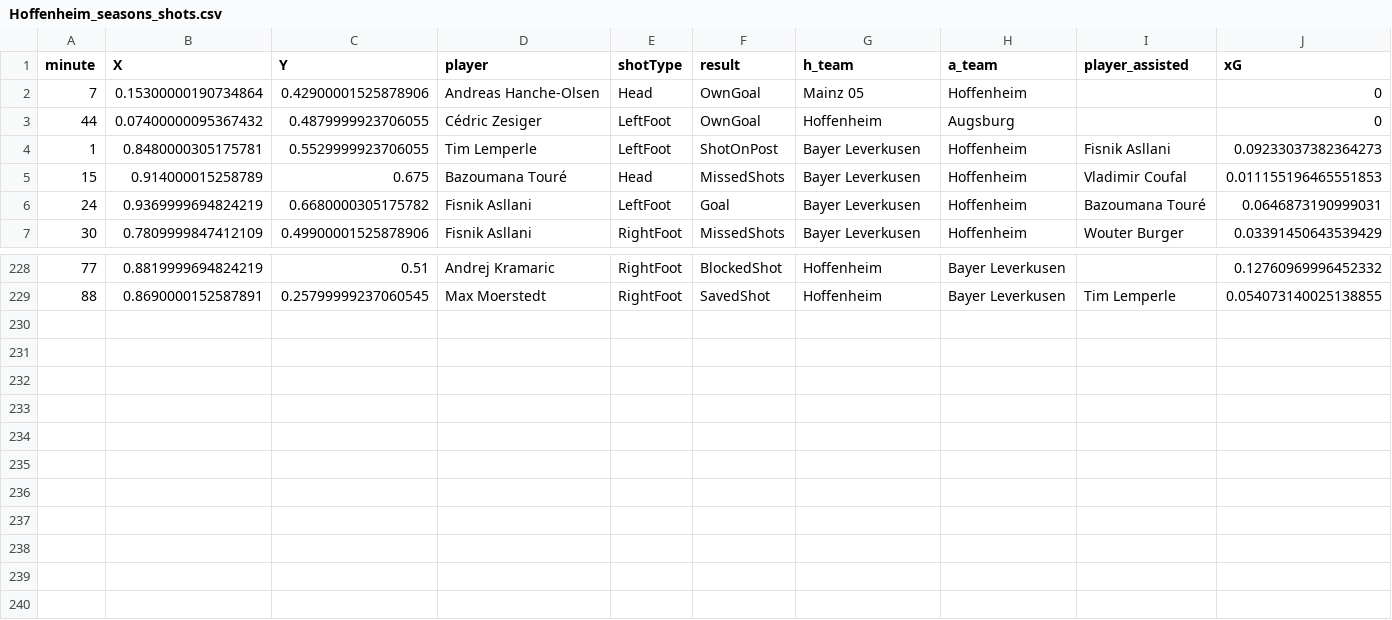
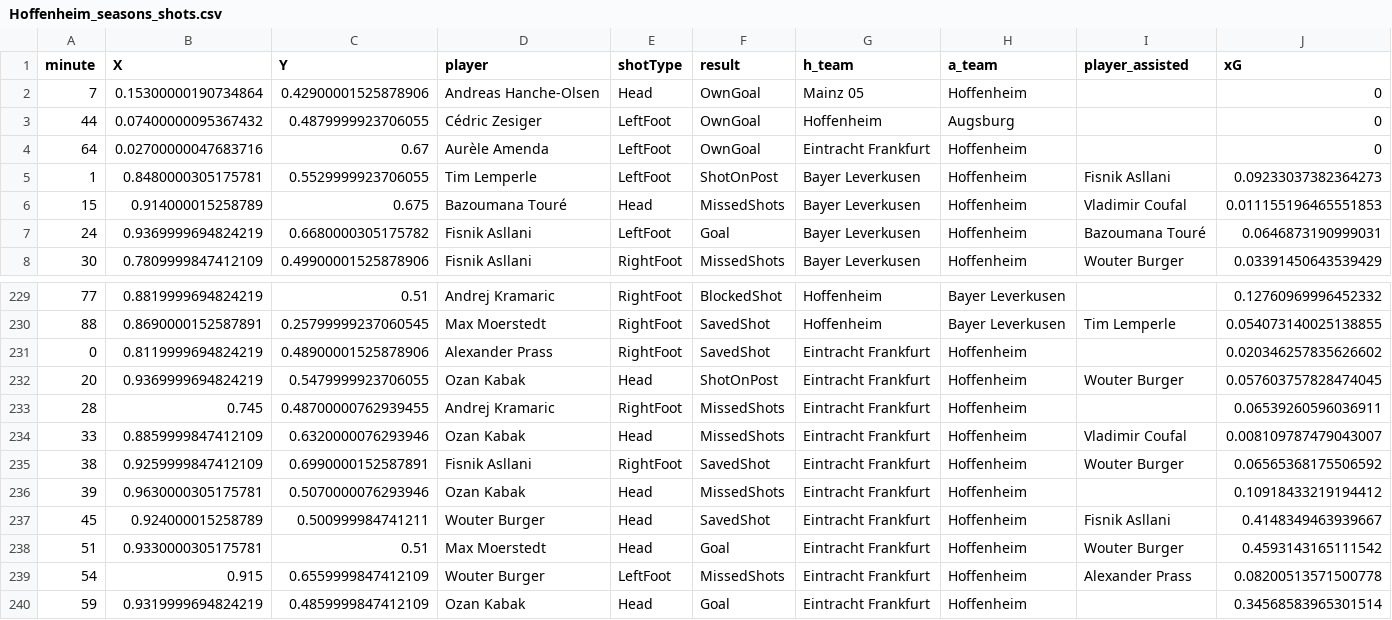
Before and after one commit to enadol/Fut_animation, a CSV file: Hoffenheim_seasons_shots.csv, drawn as a sheet; only a part is shown, gaps mark what is left out; the diff names each change by its address in the sheet, - before the commit and + after, or states it on an @@ line.

Commit message:
modified:   Hoffenheim_matches.json 	modified:   Hoffenheim_seasons_shots.csv 	modified:   Hoffenheim_shots.png 	modified:   Hoffenheim_shots_animation_hw.mp4 	modified:   Hoffenheim_squad.json 	modified:   club_name.txt 	modified:   teams_shotsVideoCUDA2026.ipynb

```diff
--- a/Hoffenheim_seasons_shots.csv
+++ b/Hoffenheim_seasons_shots.csv
+row 4: 64 | 0.02700000047683716 | 0.67 | Aurèle Amenda | LeftFoot | OwnGoal | Eintracht Frankfurt | Hoffenheim |  | 0
+row 231: 0 | 0.8119999694824219 | 0.48900001525878906 | Alexander Prass | RightFoot | SavedShot | Eintracht Frankfurt | Hoffenheim |  | 0.020346257835626602
+row 232: 20 | 0.9369999694824219 | 0.5479999923706055 | Ozan Kabak | Head | ShotOnPost | Eintracht Frankfurt | Hoffenheim | Wouter Burger | 0.057603757828474045
+row 233: 28 | 0.745 | 0.48700000762939455 | Andrej Kramaric | RightFoot | MissedShots | Eintracht Frankfurt | Hoffenheim |  | 0.06539260596036911
+row 234: 33 | 0.8859999847412109 | 0.6320000076293946 | Ozan Kabak | Head | MissedShots | Eintracht Frankfurt | Hoffenheim | Vladimir Coufal | 0.008109787479043007
+row 235: 38 | 0.9259999847412109 | 0.6990000152587891 | Fisnik Asllani | RightFoot | SavedShot | Eintracht Frankfurt | Hoffenheim | Wouter Burger | 0.06565368175506592
+row 236: 39 | 0.9630000305175781 | 0.5070000076293946 | Ozan Kabak | Head | MissedShots | Eintracht Frankfurt | Hoffenheim |  | 0.10918433219194412
+row 237: 45 | 0.924000015258789 | 0.500999984741211 | Wouter Burger | Head | SavedShot | Eintracht Frankfurt | Hoffenheim | Fisnik Asllani | 0.4148349463939667
+row 238: 51 | 0.9330000305175781 | 0.51 | Max Moerstedt | Head | Goal | Eintracht Frankfurt | Hoffenheim | Wouter Burger | 0.4593143165111542
+row 239: 54 | 0.915 | 0.6559999847412109 | Wouter Burger | LeftFoot | MissedShots | Eintracht Frankfurt | Hoffenheim | Alexander Prass | 0.08200513571500778
+row 240: 59 | 0.9319999694824219 | 0.4859999847412109 | Ozan Kabak | Head | Goal | Eintracht Frankfurt | Hoffenheim |  | 0.34568583965301514
```
Also changed, not shown: 6 other files.
